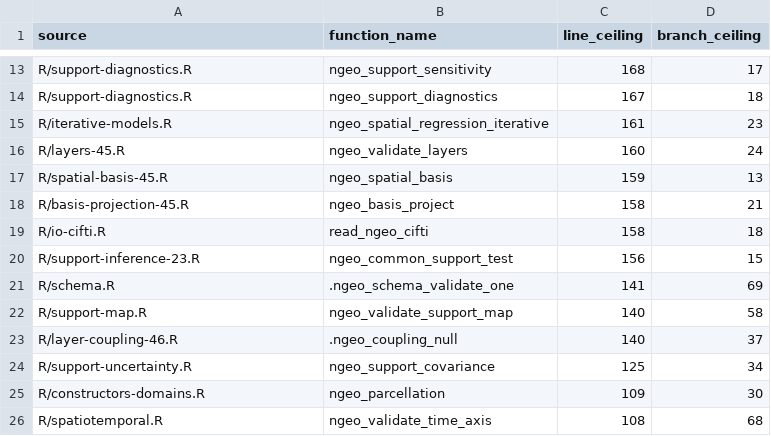
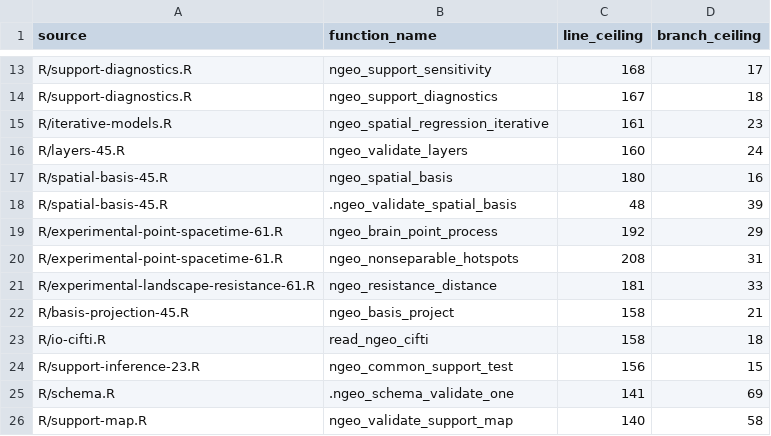
Before and after one commit to zh1peng/neurogeo, a CSV file: inst/validation/function-complexity-ceilings-6.0.csv, drawn as a sheet; only a part is shown, gaps mark what is left out; the shorter side is filled out with more unchanged rows.

```diff
--- a/inst/validation/function-complexity-ceilings-6.0.csv
+++ b/inst/validation/function-complexity-ceilings-6.0.csv
@@ -16,3 +16,7 @@ R/iterative-models.R,ngeo_spatial_regression_iterative,161,23
 R/layers-45.R,ngeo_validate_layers,160,24
-R/spatial-basis-45.R,ngeo_spatial_basis,159,13
+R/spatial-basis-45.R,ngeo_spatial_basis,180,16
+R/spatial-basis-45.R,.ngeo_validate_spatial_basis,48,39
+R/experimental-point-spacetime-61.R,ngeo_brain_point_process,192,29
+R/experimental-point-spacetime-61.R,ngeo_nonseparable_hotspots,208,31
+R/experimental-landscape-resistance-61.R,ngeo_resistance_distance,181,33
 R/basis-projection-45.R,ngeo_basis_project,158,21
```
Also changed, not shown: inst/spec/api-lifecycle-6.0.csv, inst/spec/documentation-manifest-6.0.csv, 51 other files.
